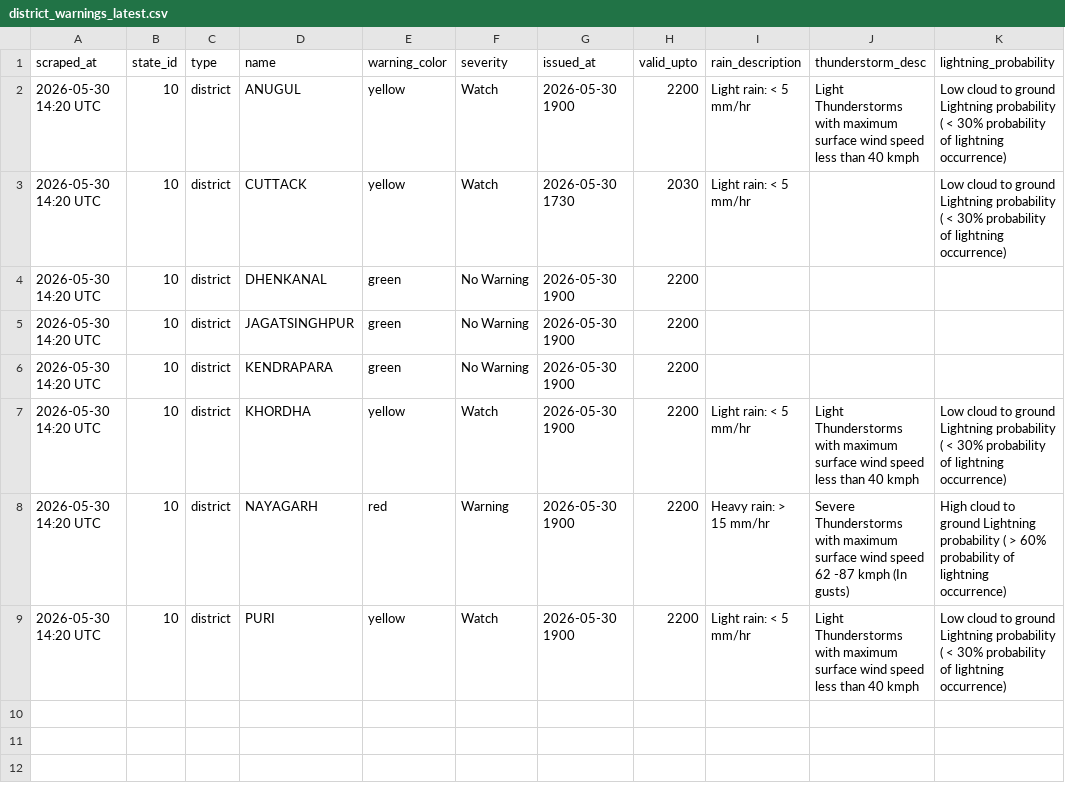
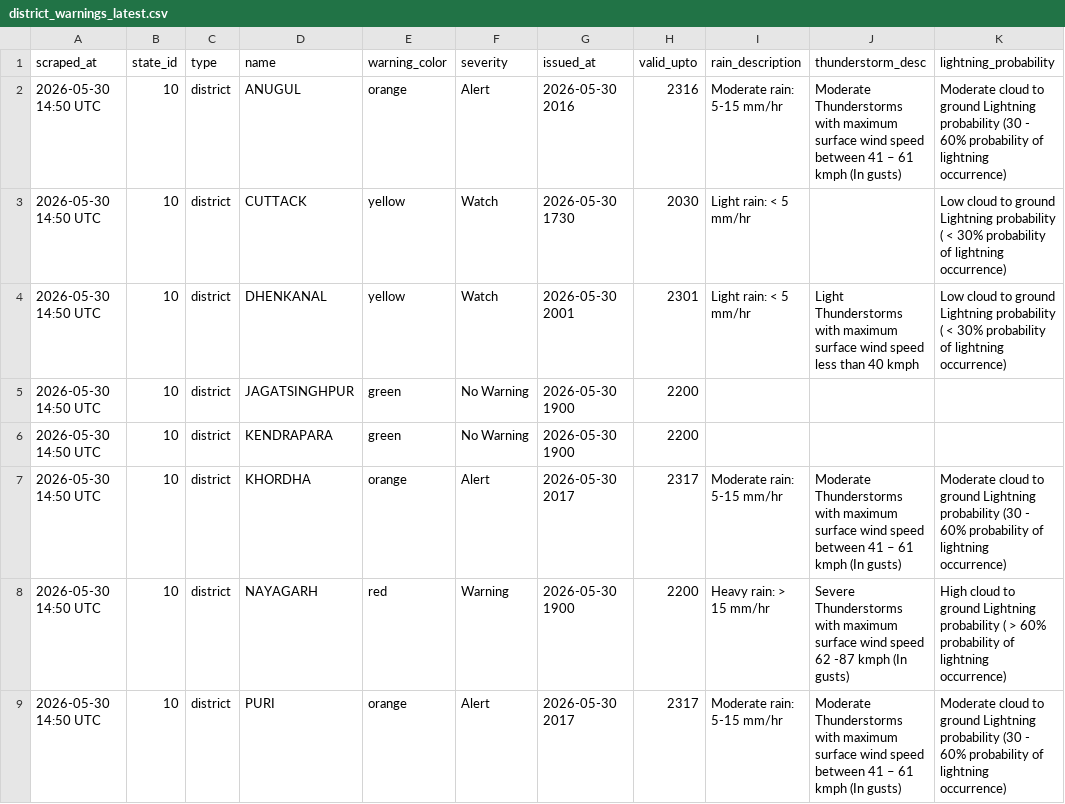
Before and after one commit to tpcodlweatherbulletin-lang/imd-scraper-b, a CSV file: data/district_warnings_latest.csv, drawn as a sheet.

```diff
--- a/data/district_warnings_latest.csv
+++ b/data/district_warnings_latest.csv
@@ -1,9 +1,9 @@
 scraped_at,state_id,type,name,warning_color,severity,issued_at,valid_upto,rain_description,thunderstorm_desc,lightning_probability
-2026-05-30 14:20 UTC,10,district,ANUGUL,yellow,Watch,2026-05-30 1900,2200,Light rain: < 5 mm/hr,Light Thunderstorms with maximum surface wind speed less than 40 kmph,Low cloud to ground Lightning probability ( < 30% probability of lightning occurrence)
-2026-05-30 14:20 UTC,10,district,CUTTACK,yellow,Watch,2026-05-30 1730,2030,Light rain: < 5 mm/hr,,Low cloud to ground Lightning probability ( < 30% probability of lightning occurrence)
-2026-05-30 14:20 UTC,10,district,DHENKANAL,green,No Warning,2026-05-30 1900,2200,,,
-2026-05-30 14:20 UTC,10,district,JAGATSINGHPUR,green,No Warning,2026-05-30 1900,2200,,,
-2026-05-30 14:20 UTC,10,district,KENDRAPARA,green,No Warning,2026-05-30 1900,2200,,,
-2026-05-30 14:20 UTC,10,district,KHORDHA,yellow,Watch,2026-05-30 1900,2200,Light rain: < 5 mm/hr,Light Thunderstorms with maximum surface wind speed less than 40 kmph,Low cloud to ground Lightning probability ( < 30% probability of lightning occurrence)
-2026-05-30 14:20 UTC,10,district,NAYAGARH,red,Warning,2026-05-30 1900,2200,Heavy rain: > 15 mm/hr,Severe Thunderstorms with maximum surface wind speed 62 -87 kmph (In gusts),High cloud to ground Lightning probability ( > 60% probability of lightning occurrence)
-2026-05-30 14:20 UTC,10,district,PURI,yellow,Watch,2026-05-30 1900,2200,Light rain: < 5 mm/hr,Light Thunderstorms with maximum surface wind speed less than 40 kmph,Low cloud to ground Lightning probability ( < 30% probability of lightning occurrence)
+2026-05-30 14:50 UTC,10,district,ANUGUL,orange,Alert,2026-05-30 2016,2316,Moderate rain: 5-15 mm/hr,Moderate Thunderstorms with maximum surface wind speed between 41 – 61 kmph (In gusts),Moderate cloud to ground Lightning probability (30 - 60% probability of lightning occurrence)
+2026-05-30 14:50 UTC,10,district,CUTTACK,yellow,Watch,2026-05-30 1730,2030,Light rain: < 5 mm/hr,,Low cloud to ground Lightning probability ( < 30% probability of lightning occurrence)
+2026-05-30 14:50 UTC,10,district,DHENKANAL,yellow,Watch,2026-05-30 2001,2301,Light rain: < 5 mm/hr,Light Thunderstorms with maximum surface wind speed less than 40 kmph,Low cloud to ground Lightning probability ( < 30% probability of lightning occurrence)
+2026-05-30 14:50 UTC,10,district,JAGATSINGHPUR,green,No Warning,2026-05-30 1900,2200,,,
+2026-05-30 14:50 UTC,10,district,KENDRAPARA,green,No Warning,2026-05-30 1900,2200,,,
+2026-05-30 14:50 UTC,10,district,KHORDHA,orange,Alert,2026-05-30 2017,2317,Moderate rain: 5-15 mm/hr,Moderate Thunderstorms with maximum surface wind speed between 41 – 61 kmph (In gusts),Moderate cloud to ground Lightning probability (30 - 60% probability of lightning occurrence)
+2026-05-30 14:50 UTC,10,district,NAYAGARH,red,Warning,2026-05-30 1900,2200,Heavy rain: > 15 mm/hr,Severe Thunderstorms with maximum surface wind speed 62 -87 kmph (In gusts),High cloud to ground Lightning probability ( > 60% probability of lightning occurrence)
+2026-05-30 14:50 UTC,10,district,PURI,orange,Alert,2026-05-30 2017,2317,Moderate rain: 5-15 mm/hr,Moderate Thunderstorms with maximum surface wind speed between 41 – 61 kmph (In gusts),Moderate cloud to ground Lightning probability (30 - 60% probability of lightning occurrence)
```
Also changed, not shown: 4 other files.
